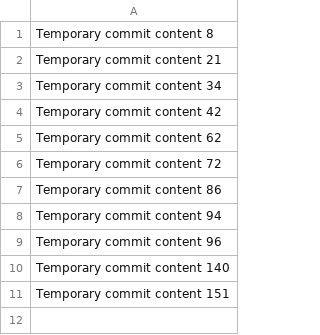
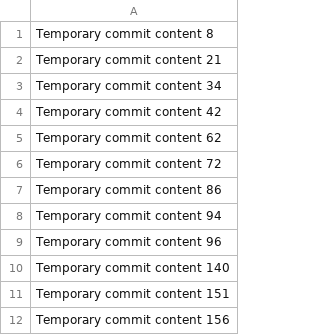
Before and after one commit to jjjhuertas/jjsh, a CSV file: data.csv, drawn as a sheet; the diff names each change by its address in the sheet, - before the commit and + after, or states it on an @@ line.

```diff
--- a/data.csv
+++ b/data.csv
+row 12: Temporary commit content 156
```
